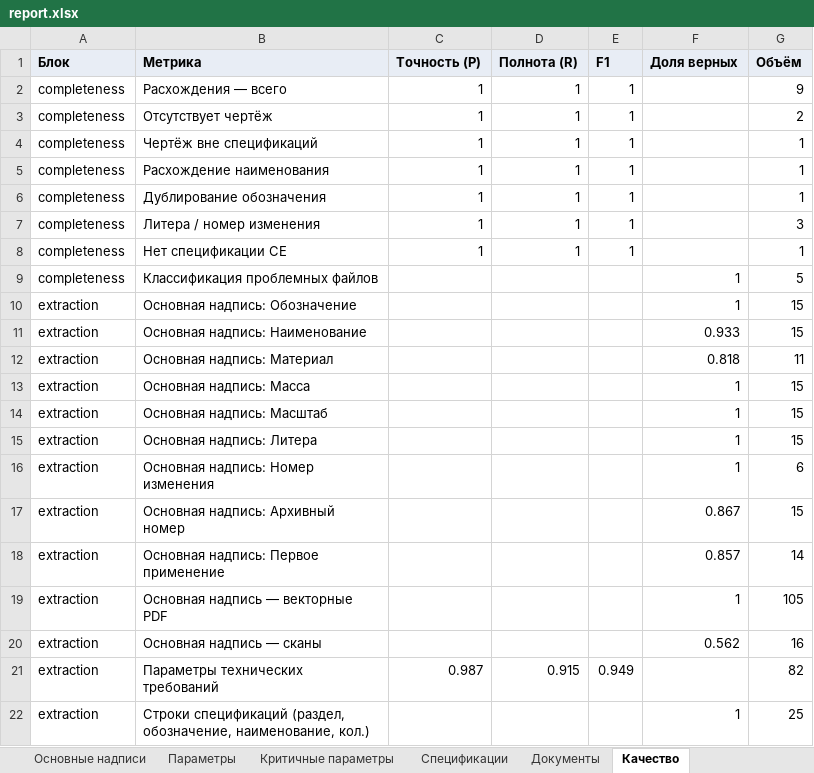
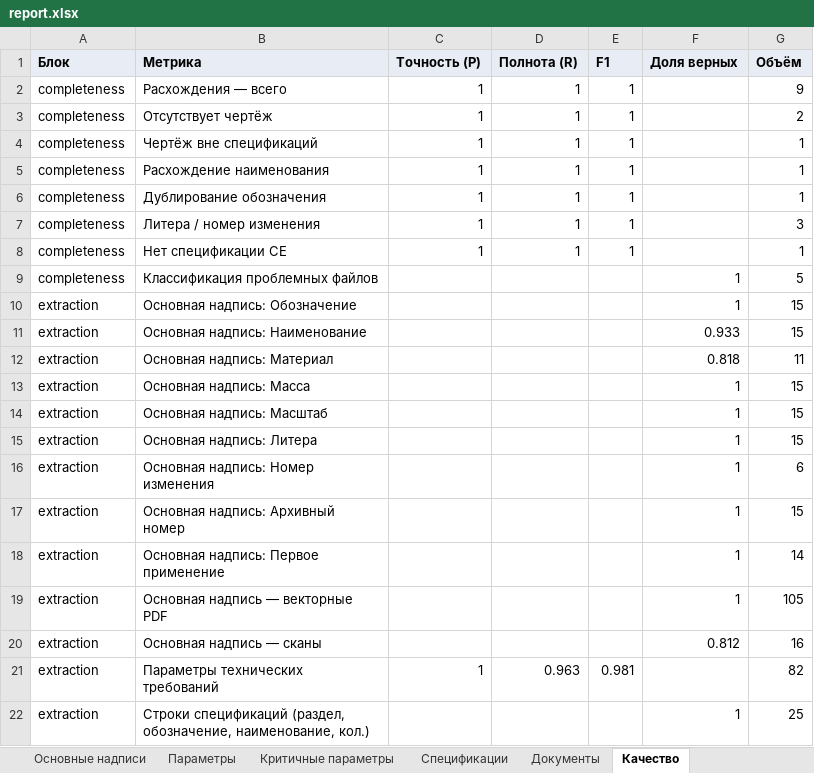
Before and after one commit to EkaterinaGrisha/ARM, an Excel workbook: frontend/public/demo/report.xlsx, sheet Качество, drawn as a sheet; values as stored, in another font and other column widths than the file's, no borders; the diff names each change by its address in the sheet, - before the commit and + after, or states it on an @@ line.

```diff
--- a/frontend/public/demo/report.xlsx (sheet Качество)
+++ b/frontend/public/demo/report.xlsx (sheet Качество)
-F17 (Доля верных): 0.867
+F17 (Доля верных): 1
-F18 (Доля верных): 0.857
+F18 (Доля верных): 1
-F20 (Доля верных): 0.562
+F20 (Доля верных): 0.812
-C21 (Точность (P)): 0.987
+C21 (Точность (P)): 1
-D21 (Полнота (R)): 0.915
+D21 (Полнота (R)): 0.963
-E21 (F1): 0.949
+E21 (F1): 0.981
```
Also changed, not shown: sheet Параметры, sheet Основные надписи, sheet Критичные параметры, sheet Сводка, 26 other files.
